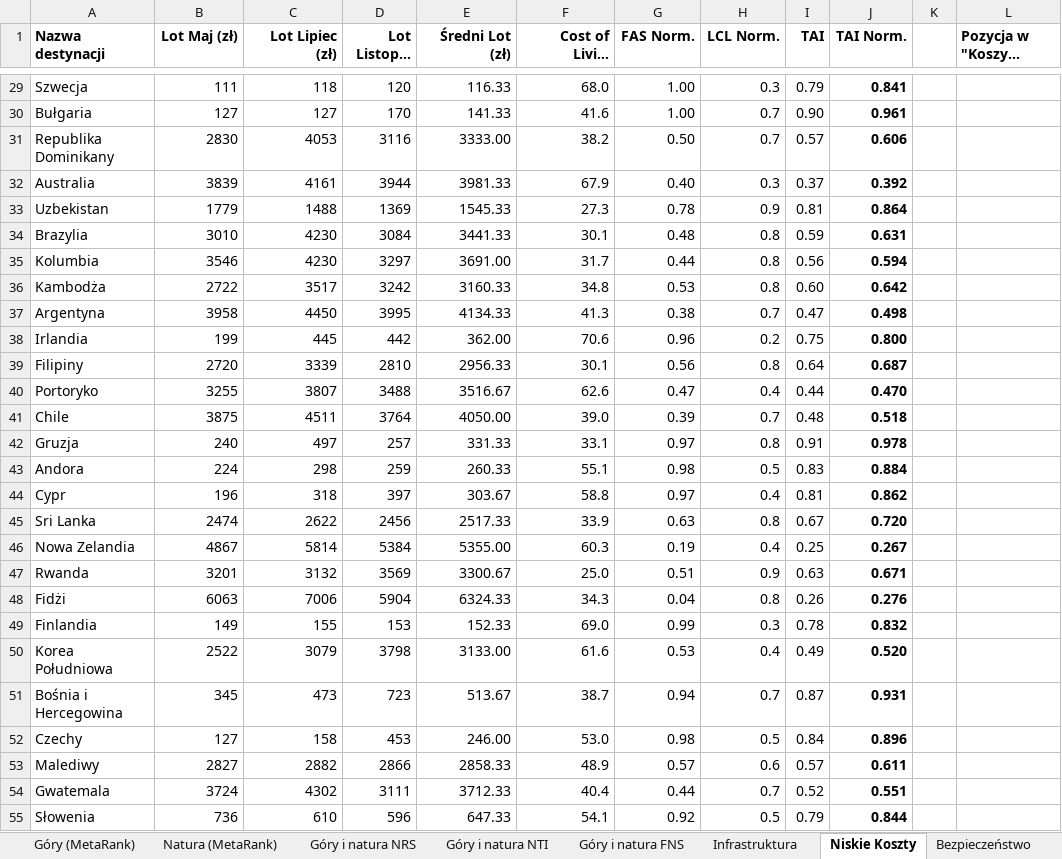
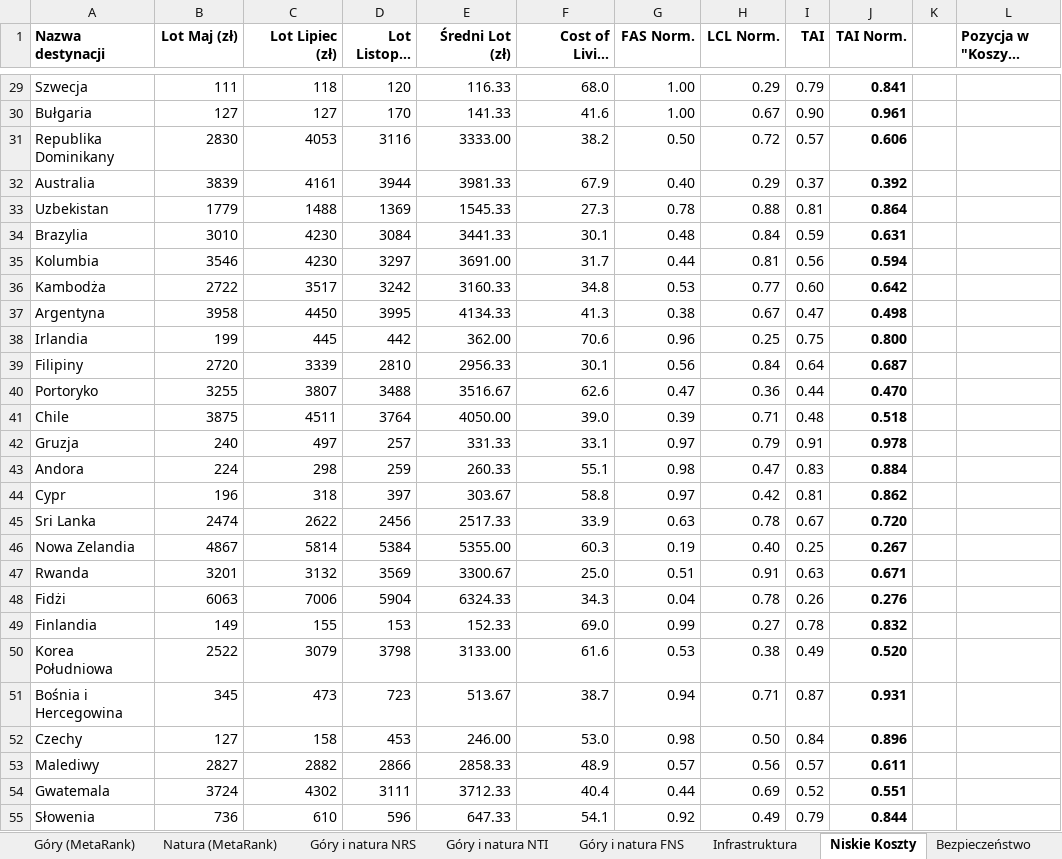
Before and after one commit to stvshy/ankieta-magisterska, an Excel workbook: ranking personalizowany.xlsx, sheet Niskie Koszty, drawn as a sheet; only a part is shown, gaps mark what is left out; long unchanged cells end in …; values as stored, in another font and other column widths than the file's, no borders; the diff covers the shown part only; the diff names each change by its address in the sheet, - before the commit and + after, or states it on an @@ line.

```diff
--- a/ranking personalizowany.xlsx (sheet Niskie Koszty)
+++ b/ranking personalizowany.xlsx (sheet Niskie Koszty)
-H29 (LCL Norm.): 0.3
+H29 (LCL Norm.): 0.29
-H30 (LCL Norm.): 0.7
+H30 (LCL Norm.): 0.67
-H31 (LCL Norm.): 0.7
+H31 (LCL Norm.): 0.72
-H32 (LCL Norm.): 0.3
+H32 (LCL Norm.): 0.29
-H33 (LCL Norm.): 0.9
+H33 (LCL Norm.): 0.88
-H34 (LCL Norm.): 0.8
+H34 (LCL Norm.): 0.84
-H35 (LCL Norm.): 0.8
+H35 (LCL Norm.): 0.81
-H36 (LCL Norm.): 0.8
+H36 (LCL Norm.): 0.77
-H37 (LCL Norm.): 0.7
+H37 (LCL Norm.): 0.67
-H38 (LCL Norm.): 0.2
+H38 (LCL Norm.): 0.25
-H39 (LCL Norm.): 0.8
+H39 (LCL Norm.): 0.84
-H40 (LCL Norm.): 0.4
+H40 (LCL Norm.): 0.36
-H41 (LCL Norm.): 0.7
+H41 (LCL Norm.): 0.71
-H42 (LCL Norm.): 0.8
+H42 (LCL Norm.): 0.79
-H43 (LCL Norm.): 0.5
+H43 (LCL Norm.): 0.47
-H44 (LCL Norm.): 0.4
+H44 (LCL Norm.): 0.42
-H45 (LCL Norm.): 0.8
+H45 (LCL Norm.): 0.78
-H46 (LCL Norm.): 0.4
+H46 (LCL Norm.): 0.40
-H47 (LCL Norm.): 0.9
+H47 (LCL Norm.): 0.91
-H48 (LCL Norm.): 0.8
+H48 (LCL Norm.): 0.78
-H49 (LCL Norm.): 0.3
+H49 (LCL Norm.): 0.27
-H50 (LCL Norm.): 0.4
+H50 (LCL Norm.): 0.38
-H51 (LCL Norm.): 0.7
+H51 (LCL Norm.): 0.71
-H52 (LCL Norm.): 0.5
+H52 (LCL Norm.): 0.50
-H53 (LCL Norm.): 0.6
+H53 (LCL Norm.): 0.56
-H54 (LCL Norm.): 0.7
+H54 (LCL Norm.): 0.69
-H55 (LCL Norm.): 0.5
+H55 (LCL Norm.): 0.49
```
Also changed, not shown: 33 edited cells elsewhere in this sheet, sheet Bezpieczeństwo.
